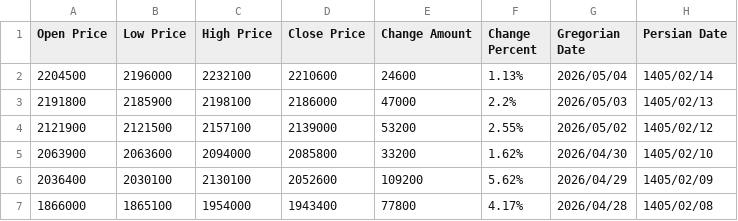
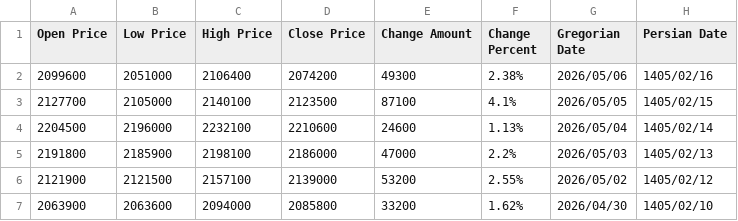
Before and after one commit to kooroshkz/Euro-Rial-Toman-Live-Price-Dataset, a CSV file: data/Euro_Rial_Price_Dataset.csv, drawn as a sheet; only a part is shown; the shorter side is filled out with more unchanged rows.

```diff
--- a/data/Euro_Rial_Price_Dataset.csv
+++ b/data/Euro_Rial_Price_Dataset.csv
@@ -1,2 +1,4 @@
 Open Price,Low Price,High Price,Close Price,Change Amount,Change Percent,Gregorian Date,Persian Date
+2099600,2051000,2106400,2074200,49300,2.38%,2026/05/06,1405/02/16
+2127700,2105000,2140100,2123500,87100,4.1%,2026/05/05,1405/02/15
 2204500,2196000,2232100,2210600,24600,1.13%,2026/05/04,1405/02/14
```
